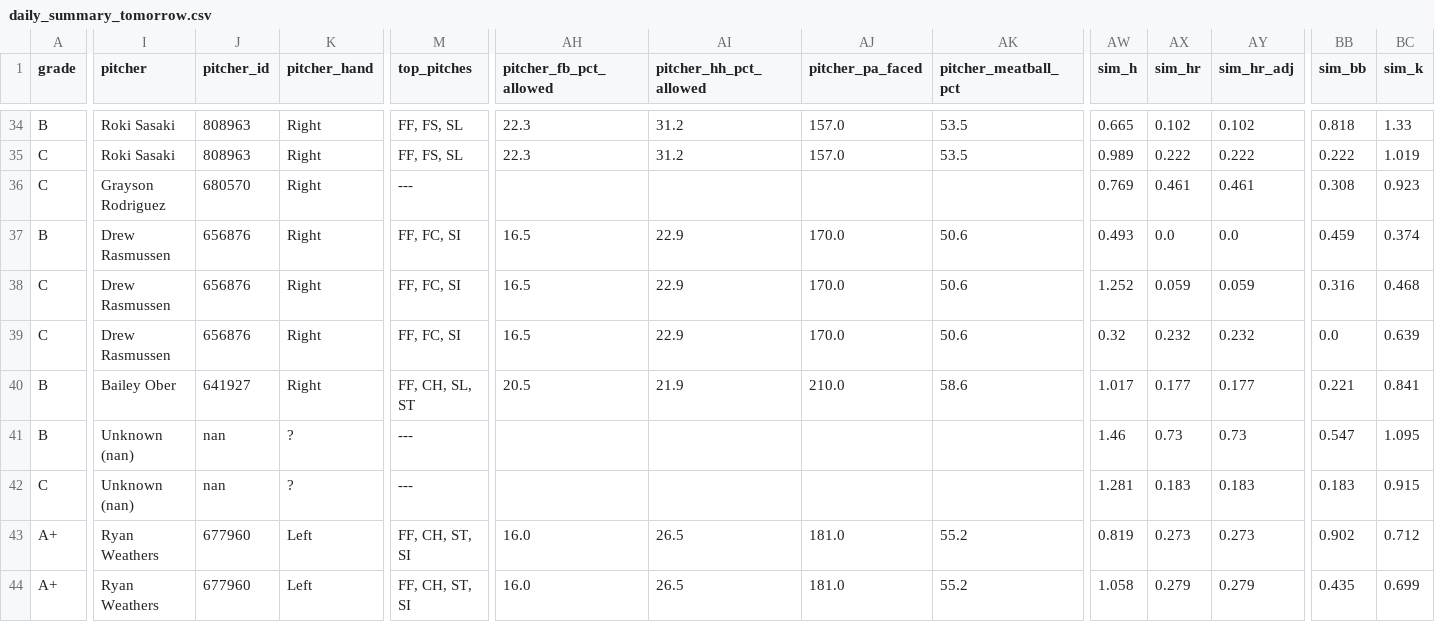
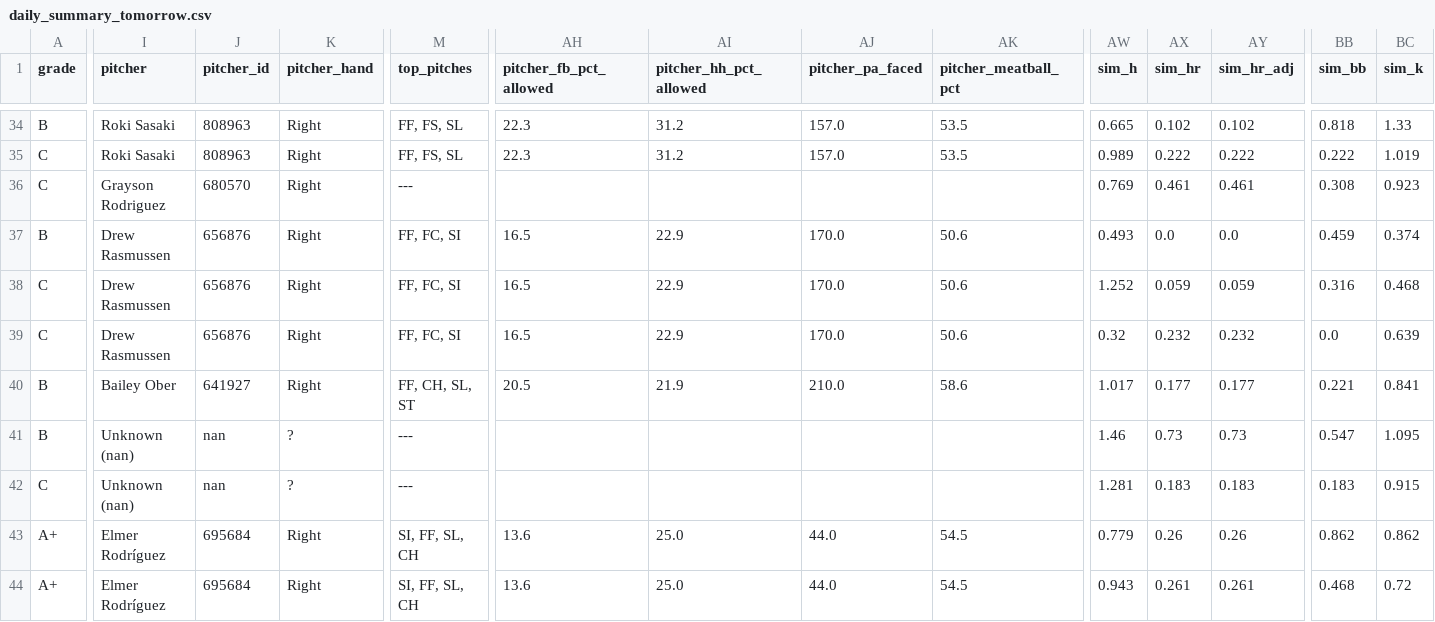
Before and after one commit to prsm-labs/going-yard, a CSV file: public/data/daily_summary_tomorrow.csv, drawn as a sheet; only a part is shown, gaps mark what is left out; the diff covers the shown part only; the diff names each change by its address in the sheet, - before the commit and + after, or states it on an @@ line.

```diff
--- a/public/data/daily_summary_tomorrow.csv
+++ b/public/data/daily_summary_tomorrow.csv
-I43:I44 (pitcher): Ryan Weathers
+I43:I44 (pitcher): Elmer Rodríguez
-J43:J44 (pitcher_id): 677960
+J43:J44 (pitcher_id): 695684
-K43:K44 (pitcher_hand): Left
+K43:K44 (pitcher_hand): Right
-M43:M44 (top_pitches): FF, CH, ST, SI
+M43:M44 (top_pitches): SI, FF, SL, CH
-AH43:AH44 (pitcher_fb_pct_allowed): 16.0
+AH43:AH44 (pitcher_fb_pct_allowed): 13.6
-AI43:AI44 (pitcher_hh_pct_allowed): 26.5
+AI43:AI44 (pitcher_hh_pct_allowed): 25.0
-AJ43:AJ44 (pitcher_pa_faced): 181.0
+AJ43:AJ44 (pitcher_pa_faced): 44.0
-AK43:AK44 (pitcher_meatball_pct): 55.2
+AK43:AK44 (pitcher_meatball_pct): 54.5
-AW43 (sim_h): 0.819
+AW43 (sim_h): 0.779
-AX43 (sim_hr): 0.273
+AX43 (sim_hr): 0.26
-AY43 (sim_hr_adj): 0.273
+AY43 (sim_hr_adj): 0.26
-BB43 (sim_bb): 0.902
+BB43 (sim_bb): 0.862
-BC43 (sim_k): 0.712
+BC43 (sim_k): 0.862
-AW44 (sim_h): 1.058
+AW44 (sim_h): 0.943
-AX44 (sim_hr): 0.279
+AX44 (sim_hr): 0.261
-AY44 (sim_hr_adj): 0.279
+AY44 (sim_hr_adj): 0.261
-BB44 (sim_bb): 0.435
+BB44 (sim_bb): 0.468
-BC44 (sim_k): 0.699
+BC44 (sim_k): 0.72
```
Also changed, not shown: 144 edited cells elsewhere in this file, public/data/daily_picks_tomorrow.csv, public/data/daily_summary.csv, 6 other files.
